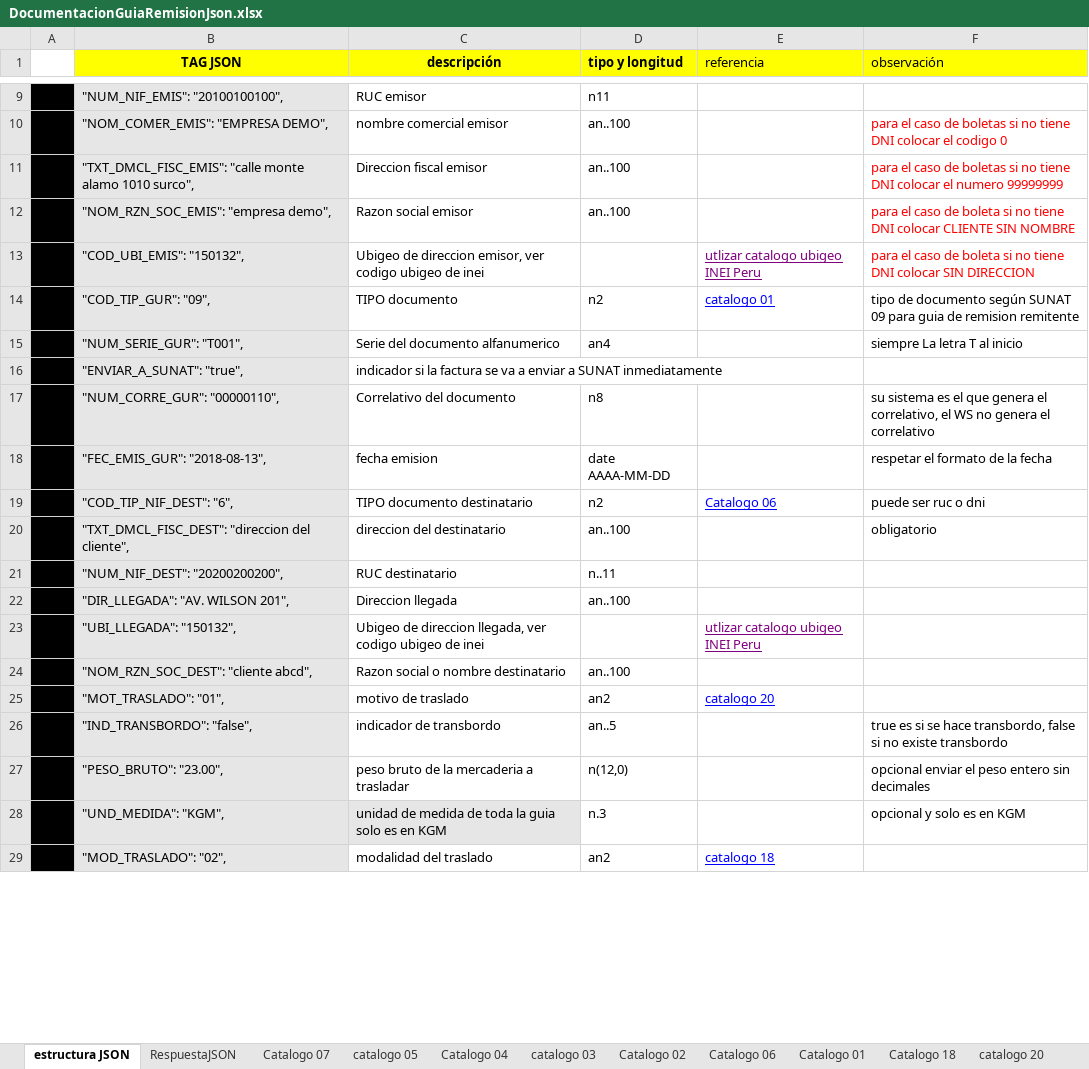
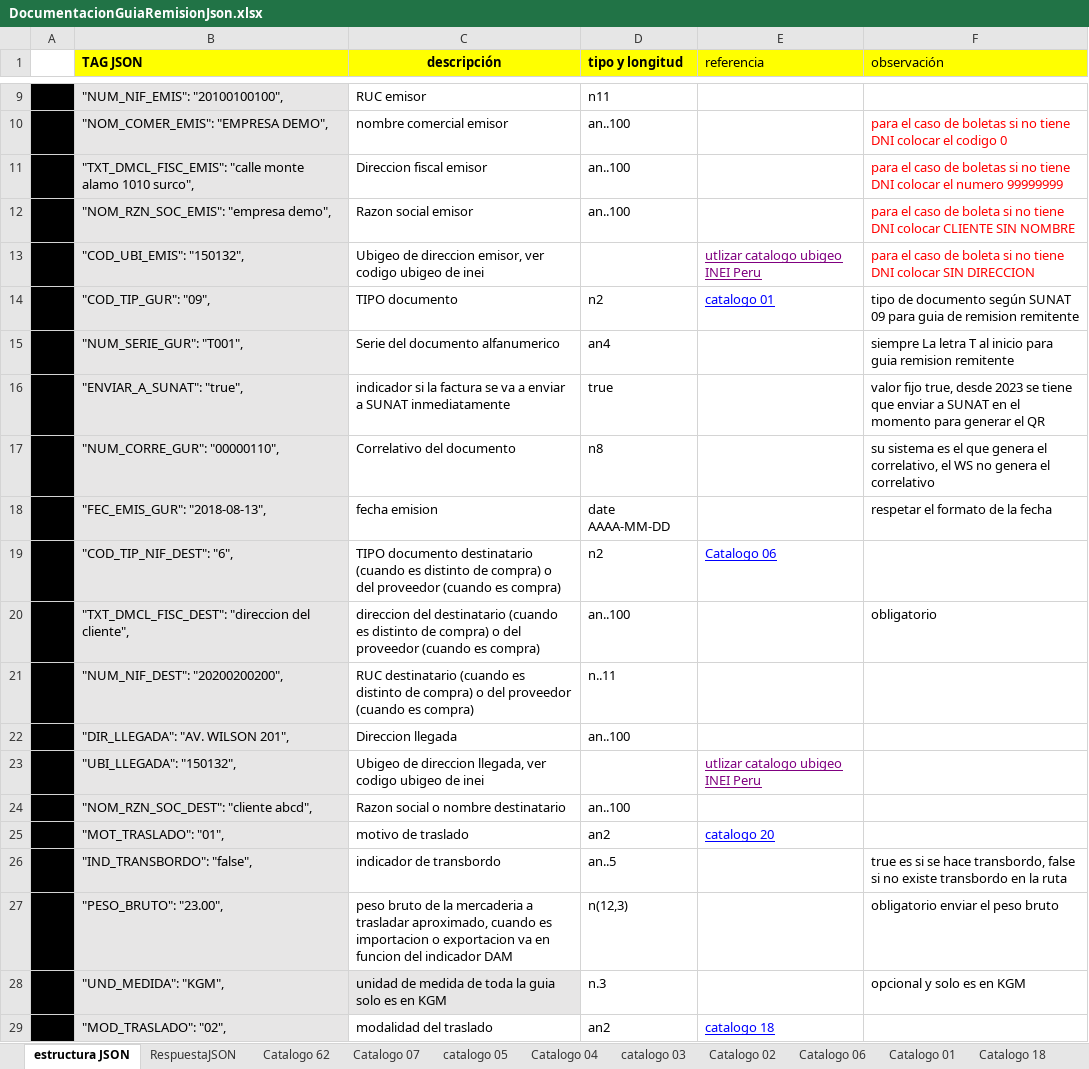
Before and after one commit to mifact/apijson, an Excel workbook: integracionConJson_GuiaRemision/DocumentacionGuiaRemisionJson.xlsx, sheet estructura JSON, drawn as a sheet; only a part is shown, gaps mark what is left out; values as stored, in another font and other column widths than the file's, no borders; the diff covers the shown part only; the diff names each change by its address in the sheet, - before the commit and + after, or states it on an @@ line.

Commit message:
Nueva Guía de Remisión Electrónica (GRE) UBL 2.0 vigente desde 1 enero 2023. SUNAT ahora exige que el PDF muestre el código QR que contiene la URL del PDF en formato SUNAT. Esto permite validar la existencia de la GRE.  Tome en cuenta que si la guía en PDF no tiene el QR generado, la Guía no tiene validez y el emisor no debería trasladar el bien.
Se agregaron los siguientes indicadores:
INDICADOR_M1_L: si se activa este indicador ya no es necesario enviar la licencia del conductor o la placa del vehículo siempre y cuando el traslado se haga en un vehículo tipo M1 o L (vehículos menores o motos)
INDICADOR_TRASLADO_TOTAL_DAM_DS: si se activa este indicador ya no es necesario llenar detalles de lo que se va a trasladar, válido para Importación y Exportación.
INDICADOR_BIEN_NORMALIZADO: si se trasladan bienes normalizados por SUNAT deberá indicarlo en el JSON. (Disponible solo en API/Rest, No Portal)

Otros cambios presentados a tener en cuenta:
Es obligatorio enviar la fecha de emisión de la guía para consumir los servicios GetEstatusGuia, GetGuia, SendMailGuia. Ten en cuenta que solo tienes hasta 1 día después para hacer la declaración ante SUNAT.
Se agrega NRO_LICENCIA_CONDUCT esto es obligatorio cuando la modalidad de traslado es privada.
Se crea carpeta con varias casuísticas identificadas. Recomendamos revisar cada caso.
Se actualiza el archivo Excel DocumentacionGuiaRemisionJson.xlsx con todos los campos disponibles y los formatos de cada campo.
Se agregan los TAG: TXT_VERS_UBL y TXT_VERS_ESTRUCT_UBL de forma obligatoria.

Recuerda que la anulación de las guías de remisión no está disponible por restricción de SUNAT, solo se puede anular desde el Portal SOL SUNAT.

```diff
--- a/integracionConJson_GuiaRemision/DocumentacionGuiaRemisionJson.xlsx (sheet estructura JSON)
+++ b/integracionConJson_GuiaRemision/DocumentacionGuiaRemisionJson.xlsx (sheet estructura JSON)
+sheet tab: Catalogo 62
-B1 alignment: center
+B1 alignment: left
-F15 (observación): siempre La letra T al inicio
+F15 (observación): siempre La letra T al inicio para guia remision remitente
-D16 (tipo y longitud): (empty)
+D16 (tipo y longitud): true
-F16 (observación): (empty)
+F16 (observación): valor fijo true, desde 2023 se tiene que enviar a SUNAT en el momento para generar el QR
-C19 (descripción): …documento destinatario
+C19 (descripción): …documento destinatario (cuando es distinto de compra) o del proveedor (cuando es compra)
-F19 (observación): puede ser ruc o dni
+F19 (observación): (empty)
-C20 (descripción): …del destinatario
+C20 (descripción): …del destinatario (cuando es distinto de compra) o del proveedor (cuando es compra)
-C21 (descripción): RUC destinatario
+C21 (descripción): RUC destinatario (cuando es distinto de compra) o del proveedor (cuando es compra)
-F26 (observación): …existe transbordo
+F26 (observación): …existe transbordo en la ruta
-C27 (descripción): …a trasladar
+C27 (descripción): …a trasladar aproximado, cuando es importacion o exportacion va en funcion del indicador DAM
-D27 (tipo y longitud): n(12,0)
+D27 (tipo y longitud): n(12,3)
-F27 (observación): opcional enviar el peso entero sin decimales
+F27 (observación): obligatorio enviar el peso bruto
```
Also changed, not shown: 36 added rows, 25 edited cells and cell formats elsewhere in this sheet, sheet Catalogo 01, sheet RespuestaJSON, sheet catalogo 20, sheet catalogo 03, 32 other files.
